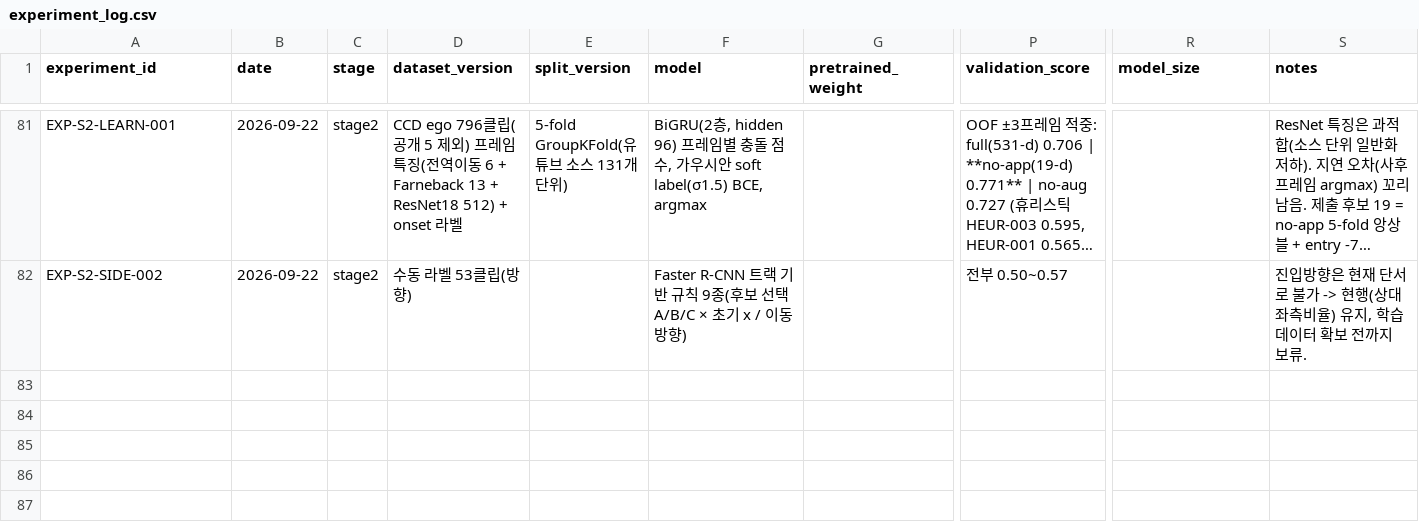
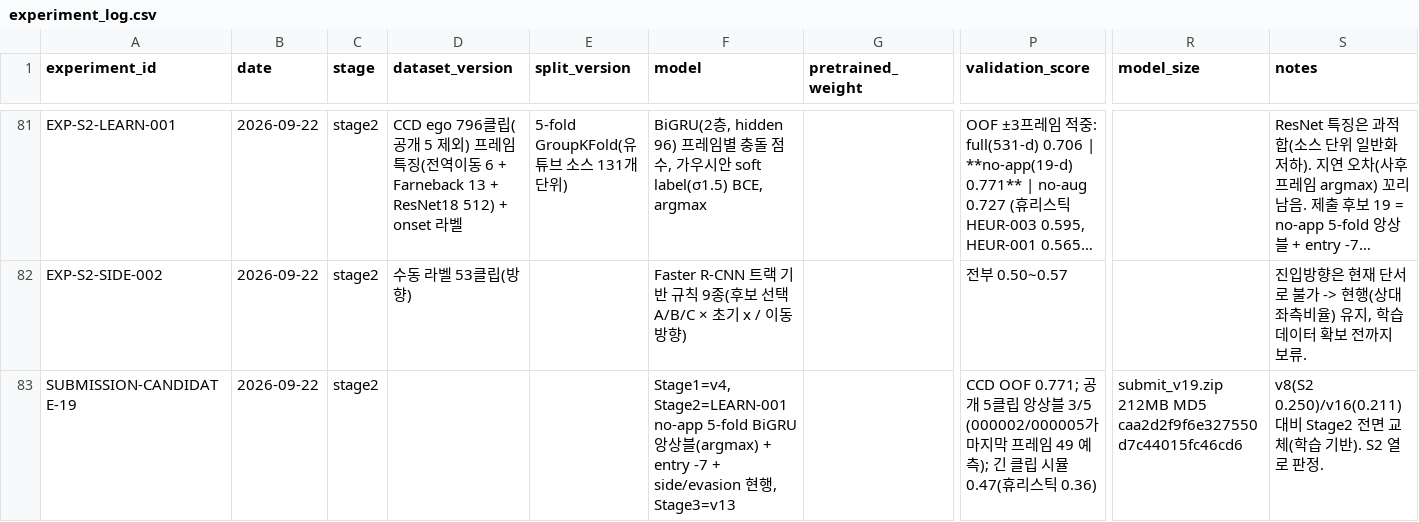
Before and after one commit to yoomstergotcha/blackbox-236753-experiments, a CSV file: experiments/experiment_log.csv, drawn as a sheet; only a part is shown, gaps mark what is left out; long unchanged cells end in …; rows hold the shown columns only; the diff names each change by its address in the sheet, - before the commit and + after, or states it on an @@ line.

```diff
--- a/experiments/experiment_log.csv
+++ b/experiments/experiment_log.csv
+row 83: SUBMISSION-CANDIDATE-19 | 2026-09-22 | stage2 |  |  | Stage1=v4, Stage2=LEARN-001 no-app 5-fold BiGRU 앙상블(argmax) + entry -7 + side/evasion 현행, Stage3=v13 |  | CCD OOF 0.771; 공개 5클립 앙상블 3/5 (000002/000005가 마지막 프레임 49 예측); 긴 클립 시뮬 0.47(휴리스틱 0.36) | submit_v19.zip 212MB MD5 caa2d2f9f6e327550d7c44015fc46cd6 | v8(S2 0.250)/v16(0.211) 대비 Stage2 전면 교체(학습 기반). S2 열로 판정.
```
Also changed, not shown: 2 other files.
